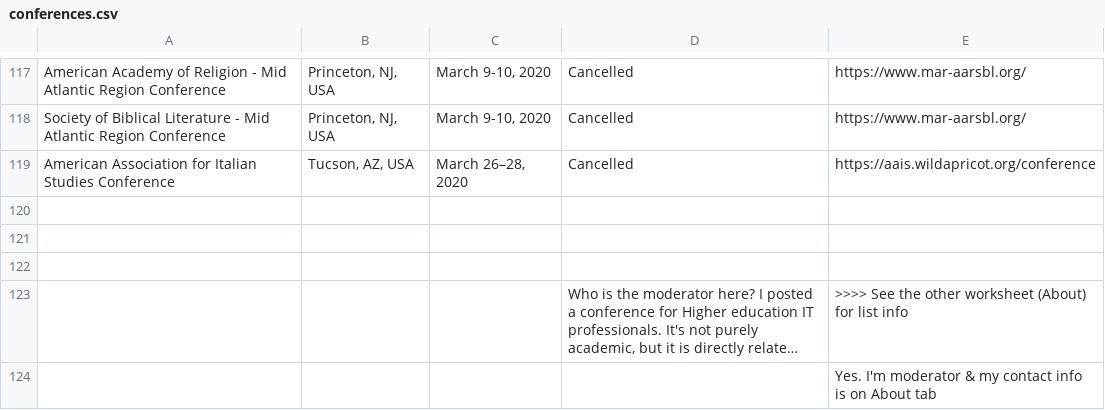
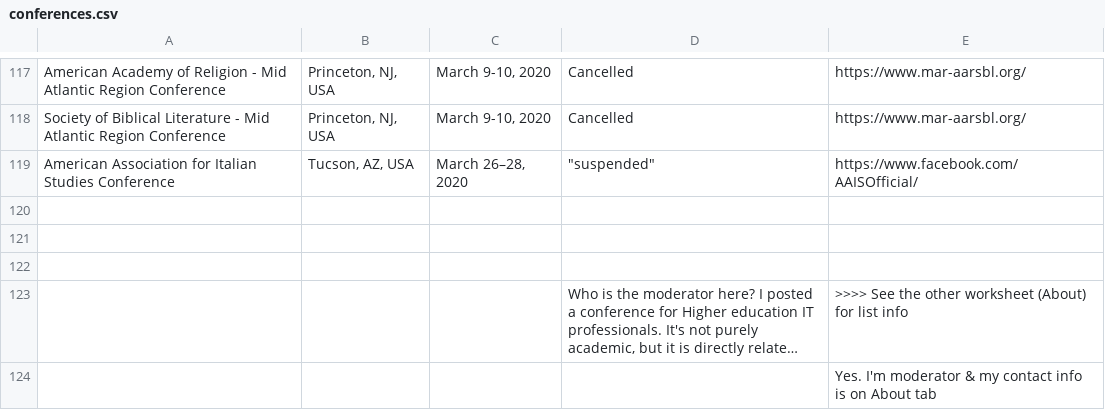
Before and after one commit to WeileiZeng/Cancelled-Academic-Conferences, a CSV file: conferences.csv, drawn as a sheet; only a part is shown, gaps mark what is left out; long unchanged cells end in ….

```diff
--- a/conferences.csv
+++ b/conferences.csv
@@ -126,3 +126,3 @@ Society of Biblical Literature - Mid Atlantic Region Conference,"Princeton, NJ,
 ",Cancelled,https://www.mar-aarsbl.org/
-American Association for Italian Studies Conference,"Tucson, AZ, USA","March 26–28, 2020",Cancelled,https://aais.wildapricot.org/conference
+American Association for Italian Studies Conference,"Tucson, AZ, USA","March 26–28, 2020","""suspended""",https://www.facebook.com/AAISOfficial/
 ,,,,
```
Also changed, not shown: 2 other files.
